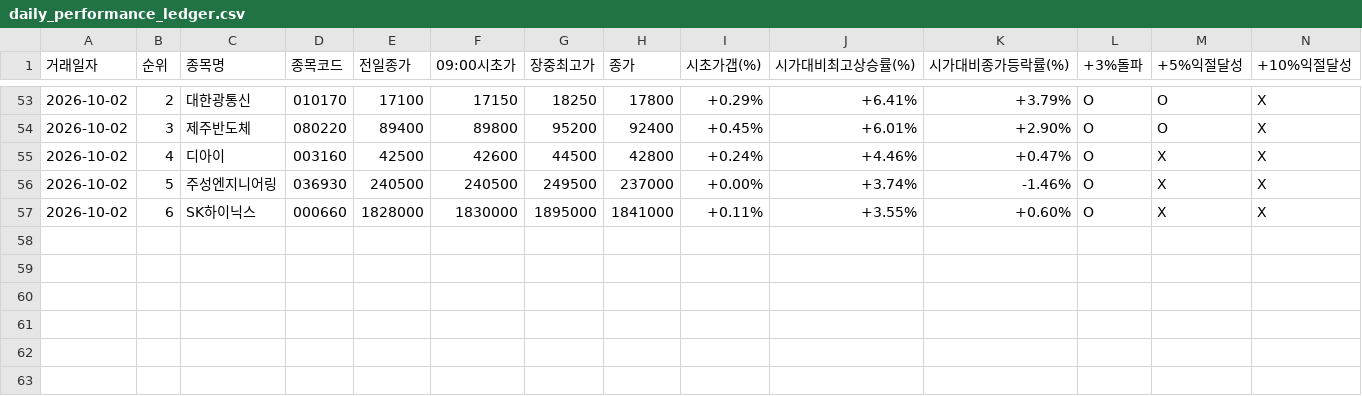
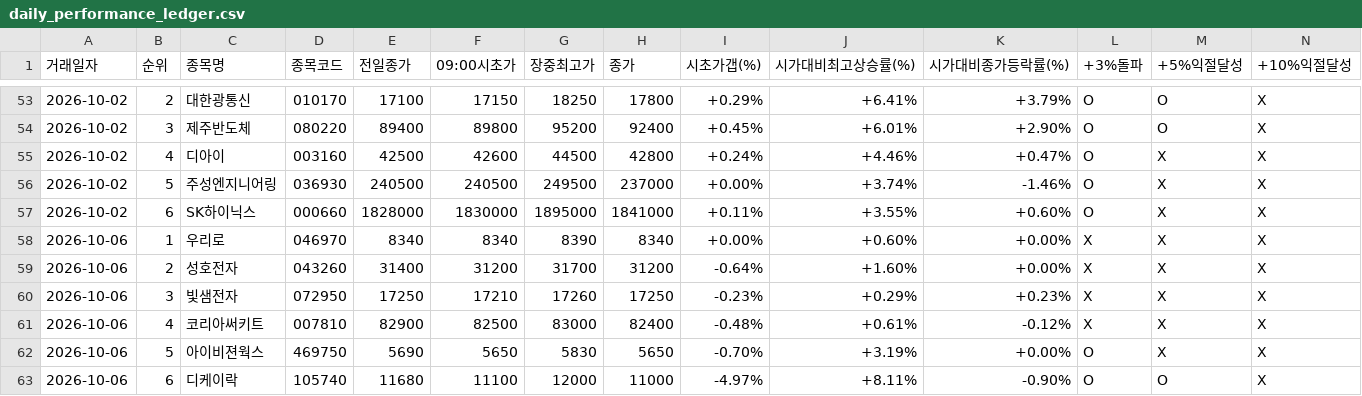
Before and after one commit to donbeoljadwj-ai/donbeolja, a CSV file: daily_performance_ledger.csv, drawn as a sheet; only a part is shown, gaps mark what is left out; rows hold the shown columns only; the diff names each change by its address in the sheet, - before the commit and + after, or states it on an @@ line.

```diff
--- a/daily_performance_ledger.csv
+++ b/daily_performance_ledger.csv
+row 58: 2026-10-06 | 1 | 우리로 | 046970 | 8340 | 8340 | 8390 | 8340 | +0.00% | +0.60% | +0.00% | X | X | X
+row 59: 2026-10-06 | 2 | 성호전자 | 043260 | 31400 | 31200 | 31700 | 31200 | -0.64% | +1.60% | +0.00% | X | X | X
+row 60: 2026-10-06 | 3 | 빛샘전자 | 072950 | 17250 | 17210 | 17260 | 17250 | -0.23% | +0.29% | +0.23% | X | X | X
+row 61: 2026-10-06 | 4 | 코리아써키트 | 007810 | 82900 | 82500 | 83000 | 82400 | -0.48% | +0.61% | -0.12% | X | X | X
+row 62: 2026-10-06 | 5 | 아이비젼웍스 | 469750 | 5690 | 5650 | 5830 | 5650 | -0.70% | +3.19% | +0.00% | O | X | X
+row 63: 2026-10-06 | 6 | 디케이락 | 105740 | 11680 | 11100 | 12000 | 11000 | -4.97% | +8.11% | -0.90% | O | O | X
```
